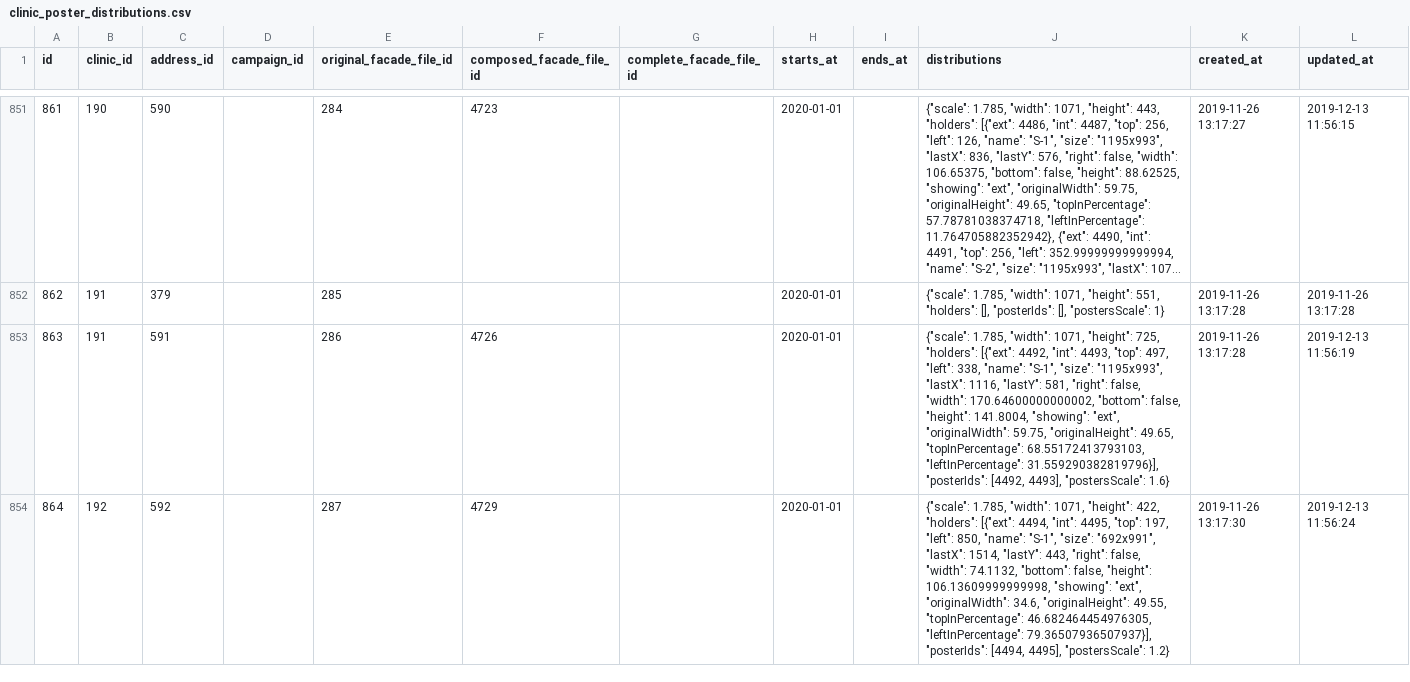
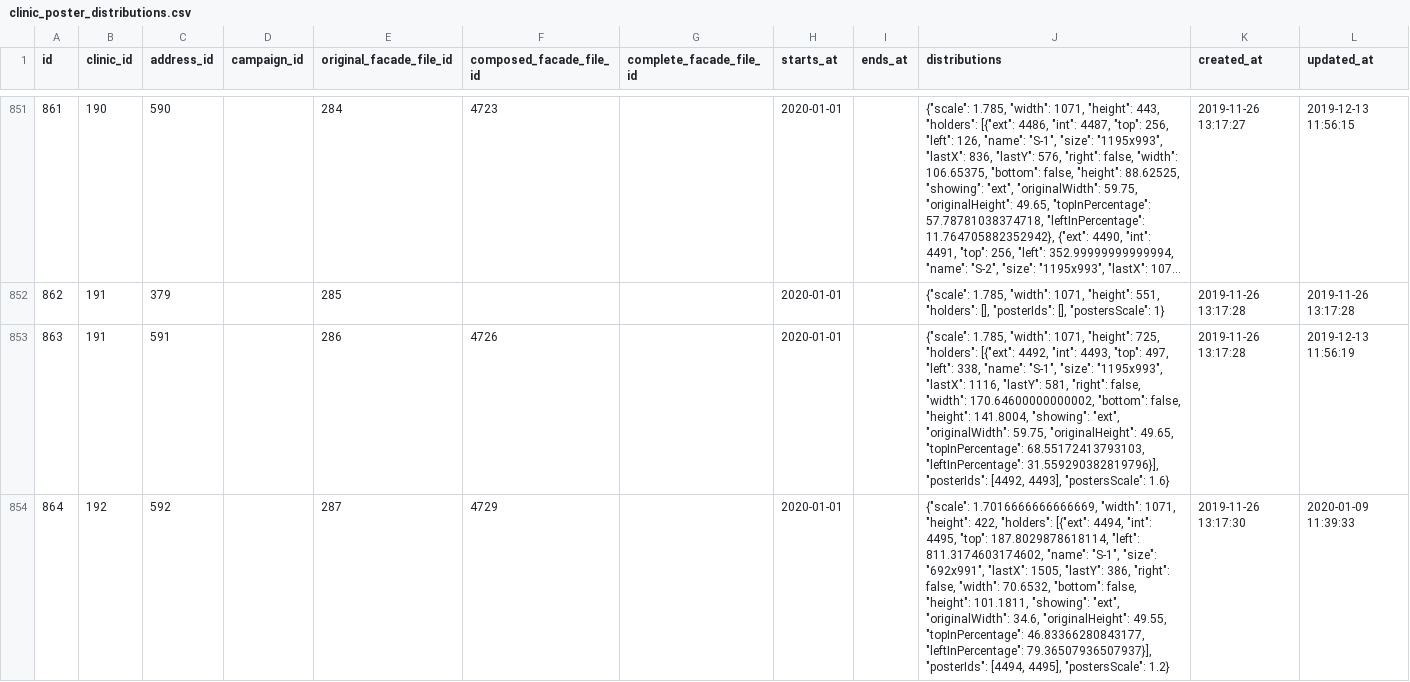
Before and after one commit to storagekid/miDentix, a CSV file: database/seeds/csvs/clinic_poster_distributions.csv, drawn as a sheet; only a part is shown, gaps mark what is left out; long unchanged cells end in …; the diff covers the shown part only; the diff names each change by its address in the sheet, - before the commit and + after, or states it on an @@ line.

```diff
--- a/database/seeds/csvs/clinic_poster_distributions.csv
+++ b/database/seeds/csvs/clinic_poster_distributions.csv
-J854 (distributions): {"scale": 1.785, "width": 1071, "height": 422, "holders": [{"ext": 4494, "int": 4495, "top": 197, "left": 850, "name": "S-1", "size": "692x991", "lastX": 1514, "lastY": 443, "right": false, "width": 74.1132, "bottom": false, "height": 106.13609999999998, "showing": "ext", "originalWidth": 34.6, "originalHeight": 49.55, "topInPercentage": 46.682464454976305, "leftInPercentage": 79.36507936507937}],…
+J854 (distributions): {"scale": 1.7016666666666669, "width": 1071, "height": 422, "holders": [{"ext": 4494, "int": 4495, "top": 187.8029878618114, "left": 811.3174603174602, "name": "S-1", "size": "692x991", "lastX": 1505, "lastY": 386, "right": false, "width": 70.6532, "bottom": false, "height": 101.1811, "showing": "ext", "originalWidth": 34.6, "originalHeight": 49.55, "topInPercentage": 46.83366280843177, "leftInPercentage": 79.36507936507937}],…
-L854 (updated_at): 2019-12-13 11:56:24
+L854 (updated_at): 2020-01-09 11:39:33
```
Also changed, not shown: 2 edited cells elsewhere in this file, database/seeds/csvs/clinic_poster_priorities.csv, database/seeds/csvs/mailing_designs.csv, 28 other files.
